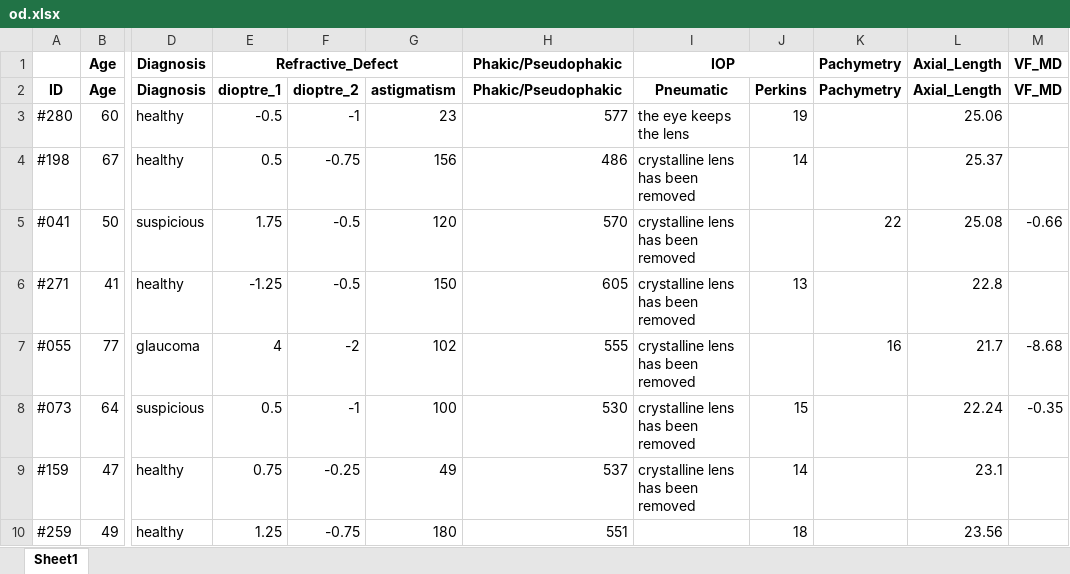
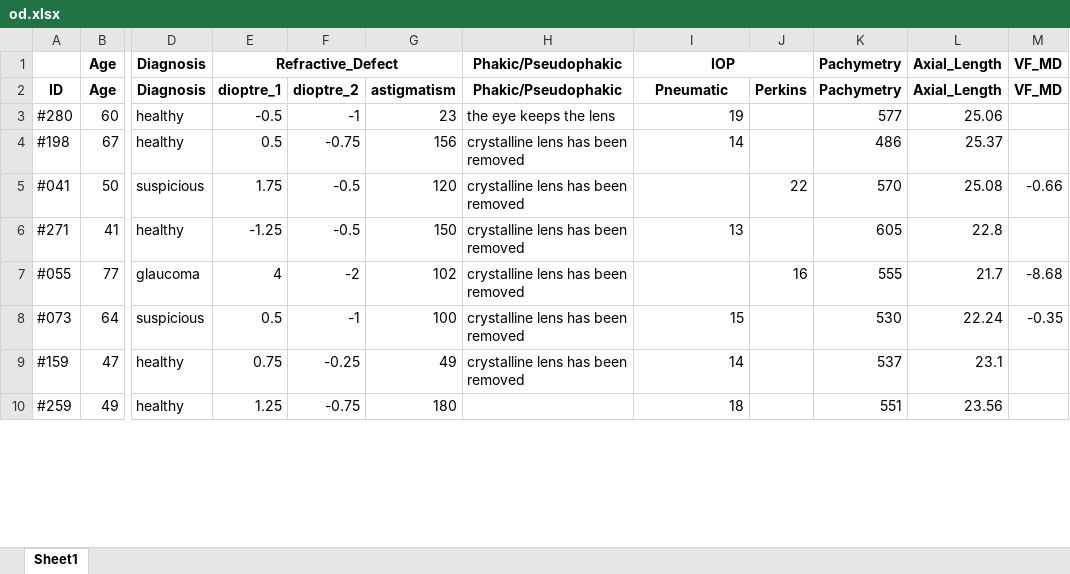
Before and after one commit to curranmaguire/data-Science-coursework, an Excel workbook: od.xlsx, sheet Sheet1, drawn as a sheet; only a part is shown, gaps mark what is left out; values as stored, in another font and other column widths than the file's, no borders; the diff covers the shown part only; the diff names each change by its address in the sheet, - before the commit and + after, or states it on an @@ line.

```diff
--- a/od.xlsx (sheet Sheet1)
+++ b/od.xlsx (sheet Sheet1)
-H3 (Phakic/Pseudophakic): 577
+H3 (Phakic/Pseudophakic): the eye keeps the lens
-I3 (IOP): the eye keeps the lens
+I3 (IOP): 19
-J3: 19
+J3: (empty)
-K3 (Pachymetry): (empty)
+K3 (Pachymetry): 577
-H4 (Phakic/Pseudophakic): 486
+H4 (Phakic/Pseudophakic): crystalline lens has been removed
-I4 (IOP): crystalline lens has been removed
+I4 (IOP): 14
-J4: 14
+J4: (empty)
-K4 (Pachymetry): (empty)
+K4 (Pachymetry): 486
-H5 (Phakic/Pseudophakic): 570
+H5 (Phakic/Pseudophakic): crystalline lens has been removed
-I5 (IOP): crystalline lens has been removed
+I5 (IOP): (empty)
-J5: (empty)
+J5: 22
-K5 (Pachymetry): 22
+K5 (Pachymetry): 570
-H6 (Phakic/Pseudophakic): 605
+H6 (Phakic/Pseudophakic): crystalline lens has been removed
-I6 (IOP): crystalline lens has been removed
+I6 (IOP): 13
-J6: 13
+J6: (empty)
-K6 (Pachymetry): (empty)
+K6 (Pachymetry): 605
-H7 (Phakic/Pseudophakic): 555
+H7 (Phakic/Pseudophakic): crystalline lens has been removed
-I7 (IOP): crystalline lens has been removed
+I7 (IOP): (empty)
-J7: (empty)
+J7: 16
-K7 (Pachymetry): 16
+K7 (Pachymetry): 555
-H8 (Phakic/Pseudophakic): 530
+H8 (Phakic/Pseudophakic): crystalline lens has been removed
-I8 (IOP): crystalline lens has been removed
+I8 (IOP): 15
-J8: 15
+J8: (empty)
-K8 (Pachymetry): (empty)
+K8 (Pachymetry): 530
-H9 (Phakic/Pseudophakic): 537
+H9 (Phakic/Pseudophakic): crystalline lens has been removed
-I9 (IOP): crystalline lens has been removed
+I9 (IOP): 14
-J9: 14
+J9: (empty)
-K9 (Pachymetry): (empty)
+K9 (Pachymetry): 537
-H10 (Phakic/Pseudophakic): 551
+H10 (Phakic/Pseudophakic): (empty)
-I10 (IOP): (empty)
+I10 (IOP): 18
-J10: 18
+J10: (empty)
-K10 (Pachymetry): (empty)
+K10 (Pachymetry): 551
```
Also changed, not shown: 935 edited cells elsewhere in this sheet, 3 other files.
